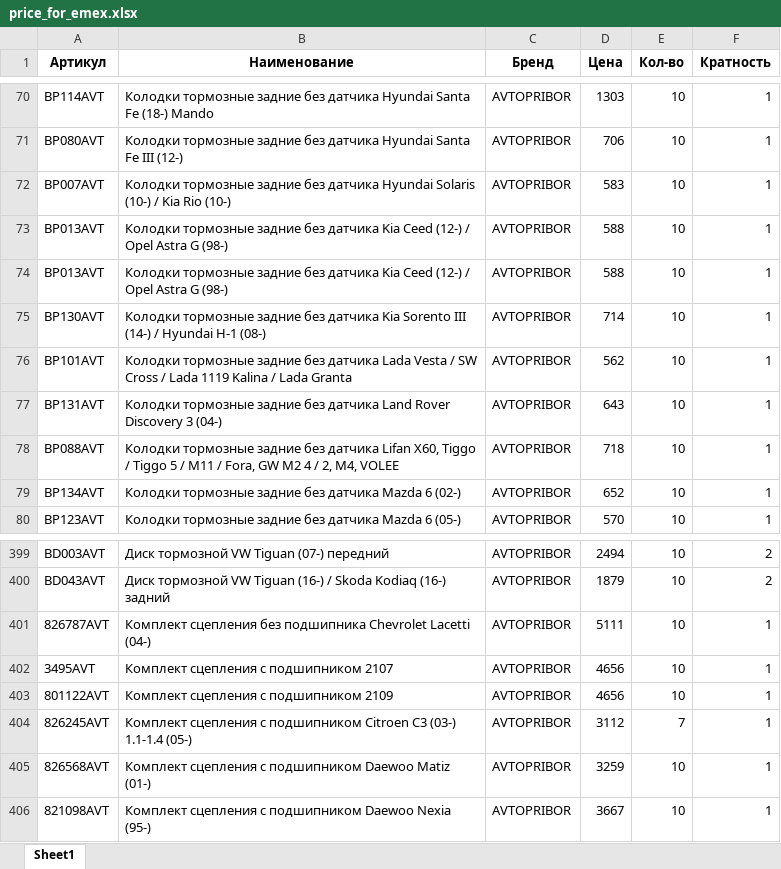
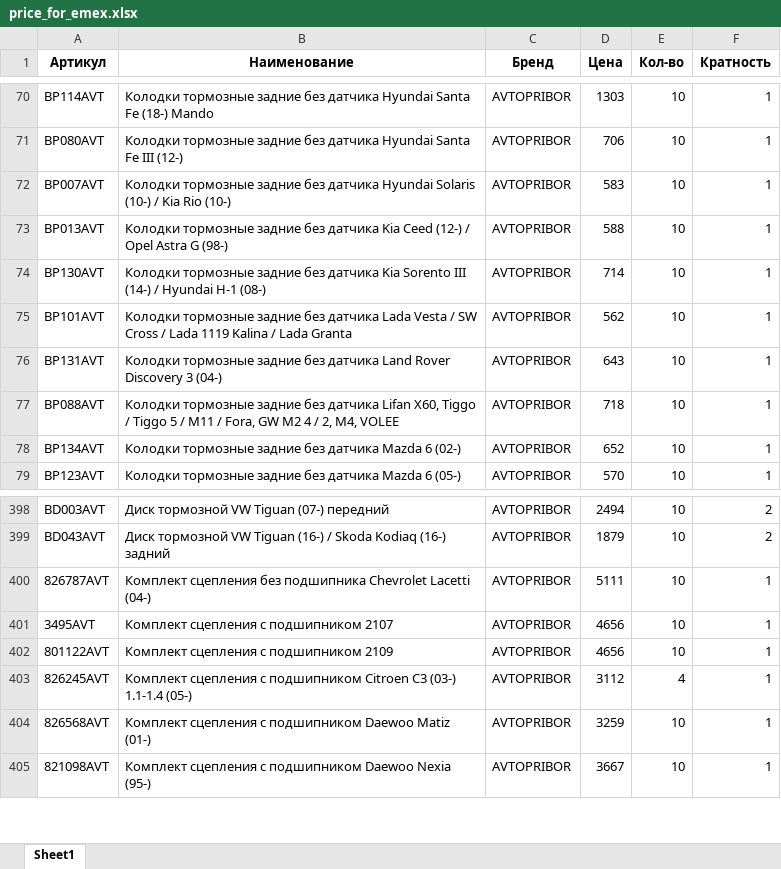
Before and after one commit to beton18/emex-co_project, an Excel workbook: price_for_emex.xlsx, sheet Sheet1, drawn as a sheet; only a part is shown, gaps mark what is left out; values as stored, in another font and other column widths than the file's, no borders; removed rows and columns are numbered as before the commit, all else as after; the diff names each change by its address in the sheet, - before the commit and + after, or states it on an @@ line.

Commit message:
Обновление фида EMEX - 2025-07-26 06:05

```diff
--- a/price_for_emex.xlsx (sheet Sheet1)
+++ b/price_for_emex.xlsx (sheet Sheet1)
-row 74: BP013AVT | Колодки тормозные задние без датчика Kia Ceed (12-) / Opel Astra G (98-) | AVTOPRIBOR | 588 | 10 | 1
-E403 (Кол-во): 7
+E403 (Кол-во): 4
```
